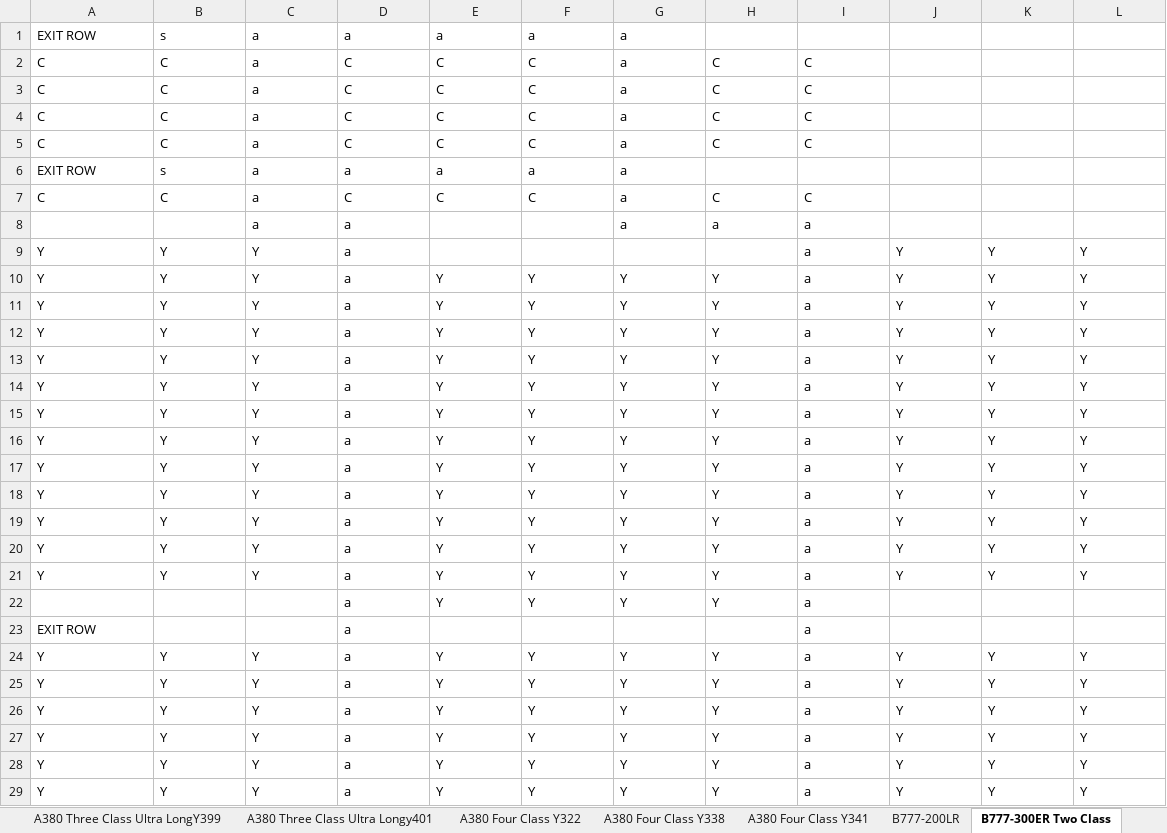
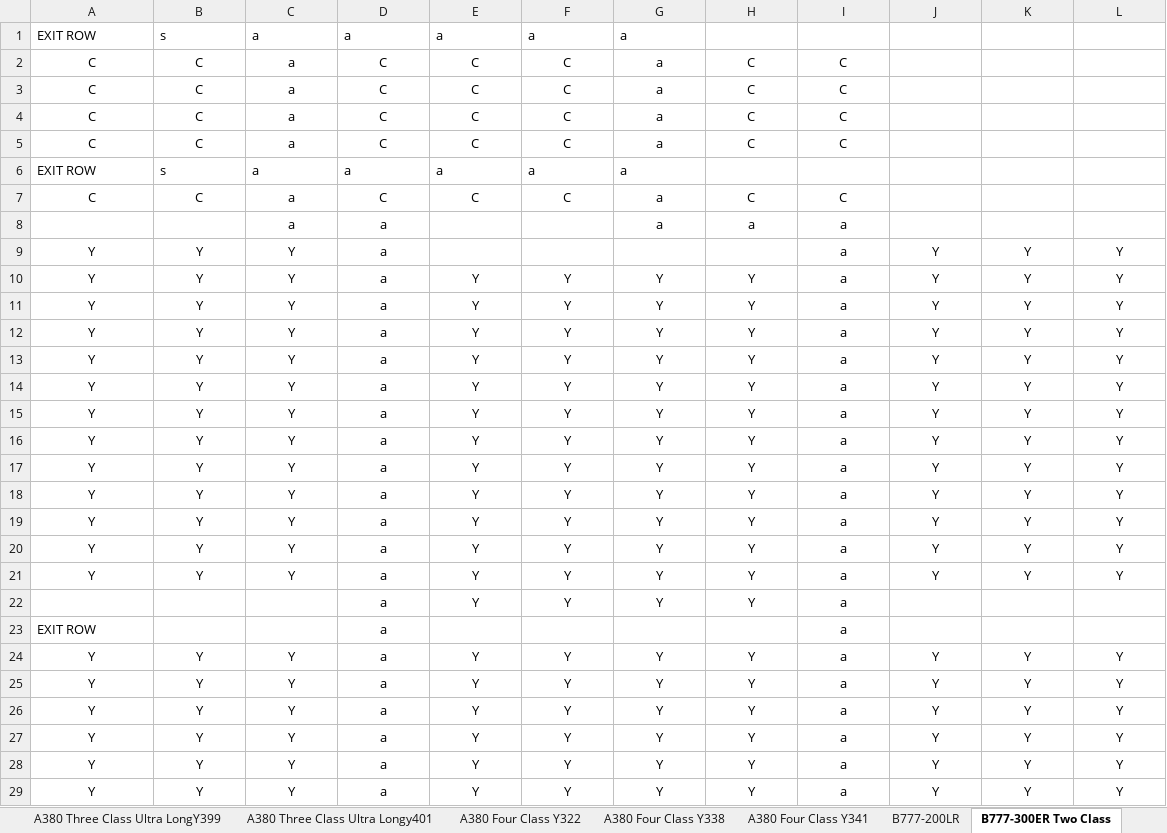
Before and after one commit to sweetws0305/DXB-Gate-Picker, an Excel workbook: seatmap.xlsx, sheet B777-300ER Two Class, drawn as a sheet; only a part is shown; values as stored, in another font and other column widths than the file's, no borders; the diff covers the shown part only; the diff names each change by its address in the sheet, - before the commit and + after, or states it on an @@ line.

```diff
--- a/seatmap.xlsx (sheet B777-300ER Two Class)
+++ b/seatmap.xlsx (sheet B777-300ER Two Class)
-A2:I5 alignment: left
+A2:I5 alignment: center
-A7:I7 alignment: left
+A7:I7 alignment: center
-C8:D8 alignment: left
+C8:D8 alignment: center
-G8:I8 alignment: left
+G8:I8 alignment: center
-A9:D9 alignment: left
+A9:D9 alignment: center
-I9:L9 alignment: left
+I9:L9 alignment: center
-A10:L21 alignment: left
+A10:L21 alignment: center
-D22:I22 alignment: left
+D22:I22 alignment: center
-D23 alignment: left
+D23 alignment: center
-I23 alignment: left
+I23 alignment: center
-A24:L29 alignment: left
+A24:L29 alignment: center
```
Also changed, not shown: cell formats elsewhere in this sheet, sheet A380 Two Class, sheet A380 Four Class Y338, sheet A380 Four Class Y341, sheet A380 Four Class Y322, sheet A380 Three Class Mid RangeY427, sheet A380 Three Class Mid RangeY429, 10 more sheets.
